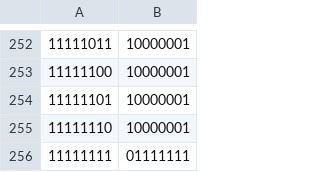
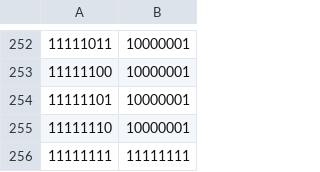
Before and after one commit to Radonoxius/FP8-Accelerator, a CSV file: dumps/fpga_idiv.csv, drawn as a sheet; only a part is shown, gaps mark what is left out.

Commit message:
updated idiv csv

```diff
--- a/dumps/fpga_idiv.csv
+++ b/dumps/fpga_idiv.csv
@@ -255,2 +255,2 @@
 11111110,10000001
-11111111,01111111
+11111111,11111111
```
Also changed, not shown: 1 other file.
